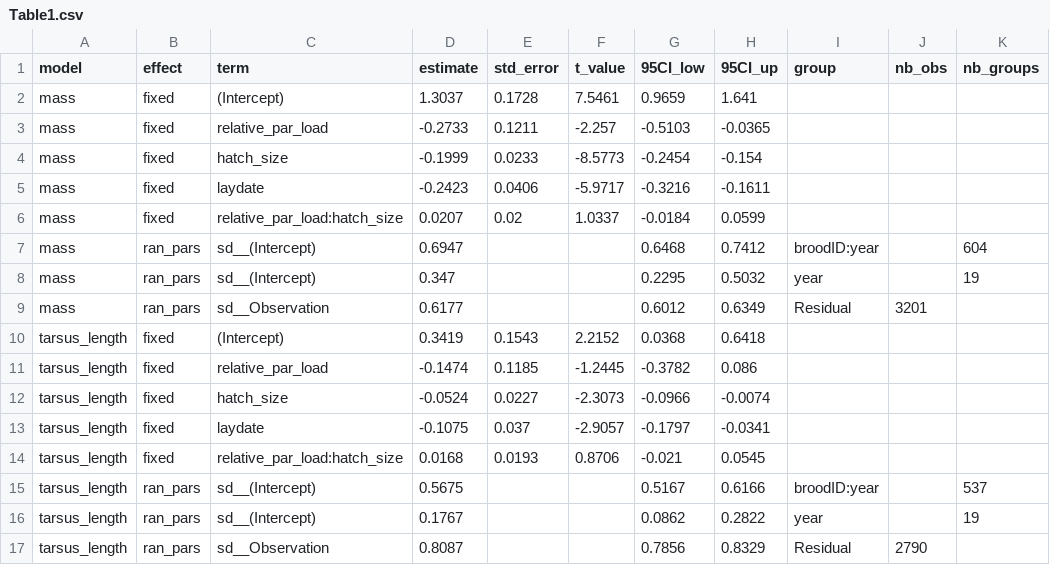
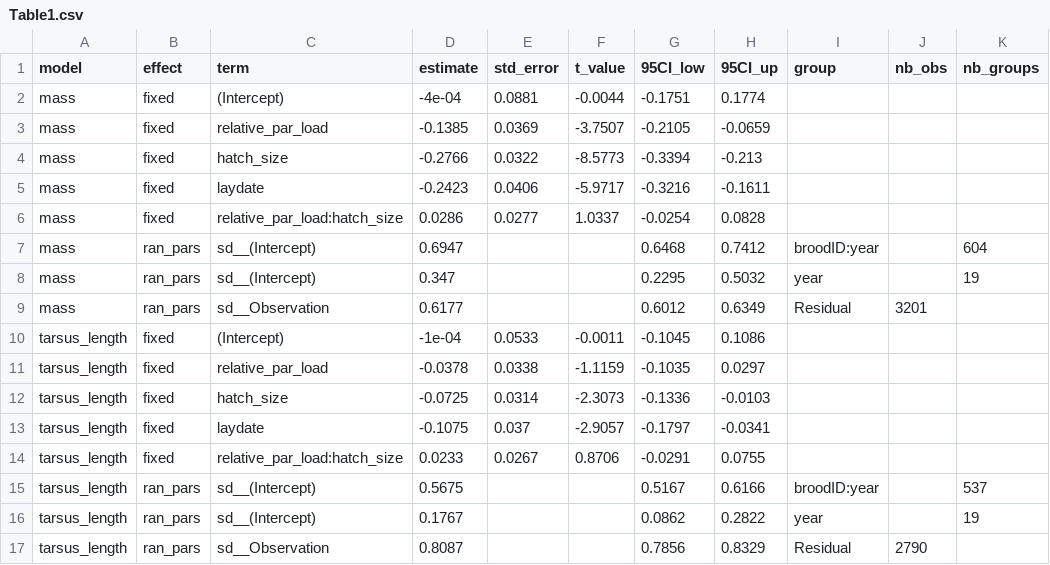
Before and after one commit to ameliefar/protocalliphora, a CSV file: output_tables/Table1.csv, drawn as a sheet.

Commit message:
:rocket: updated scripts, tables and figures to the submitted revision of the manuscript

```diff
--- a/output_tables/Table1.csv
+++ b/output_tables/Table1.csv
@@ -1,7 +1,7 @@
 "model","effect","term","estimate","std_error","t_value","95CI_low","95CI_up","group","nb_obs","nb_groups"
-"mass","fixed","(Intercept)",1.3037,0.1728,7.5461,0.9659,1.641,,,
-"mass","fixed","relative_par_load",-0.2733,0.1211,-2.257,-0.5103,-0.0365,,,
-"mass","fixed","hatch_size",-0.1999,0.0233,-8.5773,-0.2454,-0.154,,,
+"mass","fixed","(Intercept)",-4e-04,0.0881,-0.0044,-0.1751,0.1774,,,
+"mass","fixed","relative_par_load",-0.1385,0.0369,-3.7507,-0.2105,-0.0659,,,
+"mass","fixed","hatch_size",-0.2766,0.0322,-8.5773,-0.3394,-0.213,,,
 "mass","fixed","laydate",-0.2423,0.0406,-5.9717,-0.3216,-0.1611,,,
-"mass","fixed","relative_par_load:hatch_size",0.0207,0.02,1.0337,-0.0184,0.0599,,,
+"mass","fixed","relative_par_load:hatch_size",0.0286,0.0277,1.0337,-0.0254,0.0828,,,
 "mass","ran_pars","sd__(Intercept)",0.6947,,,0.6468,0.7412,"broodID:year",,604
@@ -9,7 +9,7 @@
 "mass","ran_pars","sd__Observation",0.6177,,,0.6012,0.6349,"Residual",3201,
-"tarsus_length","fixed","(Intercept)",0.3419,0.1543,2.2152,0.0368,0.6418,,,
-"tarsus_length","fixed","relative_par_load",-0.1474,0.1185,-1.2445,-0.3782,0.086,,,
-"tarsus_length","fixed","hatch_size",-0.0524,0.0227,-2.3073,-0.0966,-0.0074,,,
+"tarsus_length","fixed","(Intercept)",-1e-04,0.0533,-0.0011,-0.1045,0.1086,,,
+"tarsus_length","fixed","relative_par_load",-0.0378,0.0338,-1.1159,-0.1035,0.0297,,,
+"tarsus_length","fixed","hatch_size",-0.0725,0.0314,-2.3073,-0.1336,-0.0103,,,
 "tarsus_length","fixed","laydate",-0.1075,0.037,-2.9057,-0.1797,-0.0341,,,
-"tarsus_length","fixed","relative_par_load:hatch_size",0.0168,0.0193,0.8706,-0.021,0.0545,,,
+"tarsus_length","fixed","relative_par_load:hatch_size",0.0233,0.0267,0.8706,-0.0291,0.0755,,,
 "tarsus_length","ran_pars","sd__(Intercept)",0.5675,,,0.5167,0.6166,"broodID:year",,537
```
Also changed, not shown: data/adult_color.csv, data/recruit_color.csv, 21 other files.
